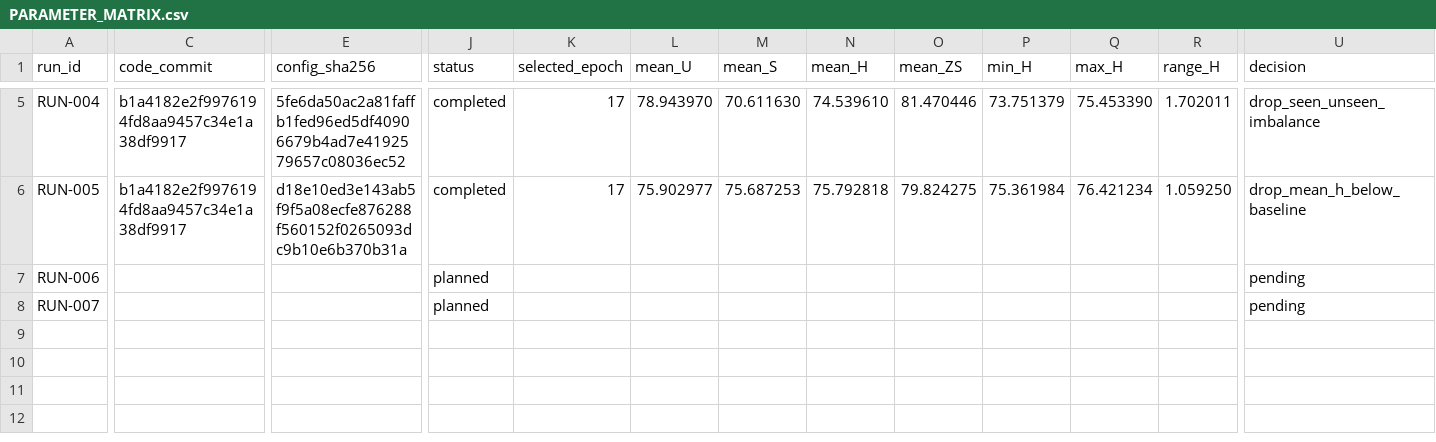
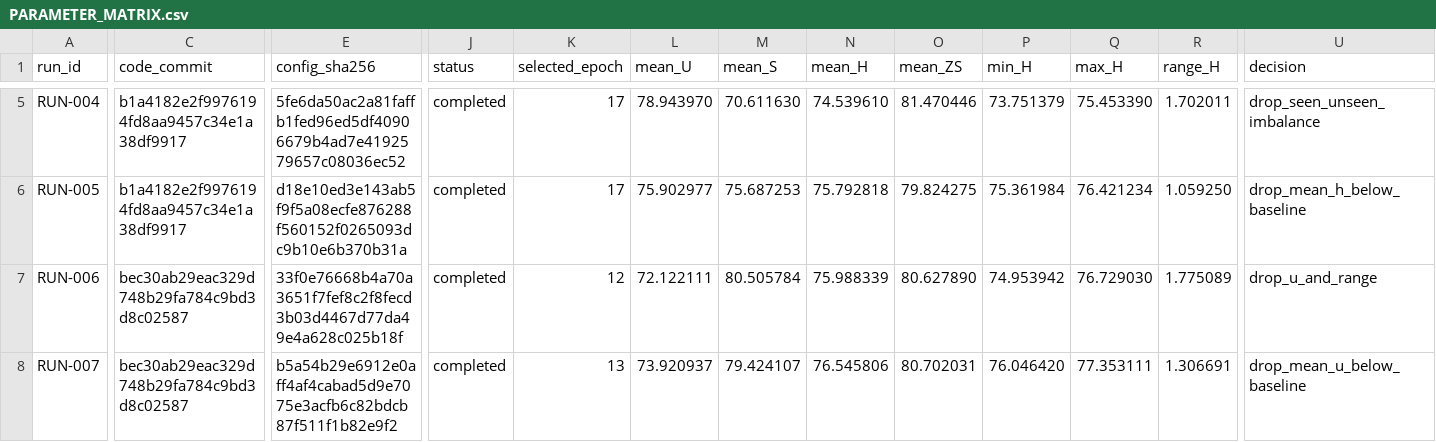
Before and after one commit to GetlotMoney/gzsl-paper, a CSV file: experiments/v2/tune/TUNE-003_pure_threefold_hparams/PARAMETER_MATRIX.csv, drawn as a sheet; only a part is shown, gaps mark what is left out; the diff names each change by its address in the sheet, - before the commit and + after, or states it on an @@ line.

Commit message:
freeze pure threefold hyperparameters

```diff
--- a/experiments/v2/tune/TUNE-003_pure_threefold_hparams/PARAMETER_MATRIX.csv
+++ b/experiments/v2/tune/TUNE-003_pure_threefold_hparams/PARAMETER_MATRIX.csv
-C7:C8 (code_commit): (empty)
+C7:C8 (code_commit): bec30ab29eac329d748b29fa784c9bd3d8c02587
-E7 (config_sha256): (empty)
+E7 (config_sha256): 33f0e76668b4a70a3651f7fef8c2f8fecd3b03d4467d77da49e4a628c025b18f
-J7:J8 (status): planned
+J7:J8 (status): completed
-K7 (selected_epoch): (empty)
+K7 (selected_epoch): 12
-L7 (mean_U): (empty)
+L7 (mean_U): 72.122111
-M7 (mean_S): (empty)
+M7 (mean_S): 80.505784
-N7 (mean_H): (empty)
+N7 (mean_H): 75.988339
-O7 (mean_ZS): (empty)
+O7 (mean_ZS): 80.627890
-P7 (min_H): (empty)
+P7 (min_H): 74.953942
-Q7 (max_H): (empty)
+Q7 (max_H): 76.729030
-R7 (range_H): (empty)
+R7 (range_H): 1.775089
-U7 (decision): pending
+U7 (decision): drop_u_and_range
-E8 (config_sha256): (empty)
+E8 (config_sha256): b5a54b29e6912e0aff4af4cabad5d9e7075e3acfb6c82bdcb87f511f1b82e9f2
-K8 (selected_epoch): (empty)
+K8 (selected_epoch): 13
-L8 (mean_U): (empty)
+L8 (mean_U): 73.920937
-M8 (mean_S): (empty)
+M8 (mean_S): 79.424107
-N8 (mean_H): (empty)
+N8 (mean_H): 76.545806
-O8 (mean_ZS): (empty)
+O8 (mean_ZS): 80.702031
-P8 (min_H): (empty)
+P8 (min_H): 76.046420
-Q8 (max_H): (empty)
+Q8 (max_H): 77.353111
-R8 (range_H): (empty)
+R8 (range_H): 1.306691
-U8 (decision): pending
+U8 (decision): drop_mean_u_below_baseline
```
Also changed, not shown: 4 other files.
